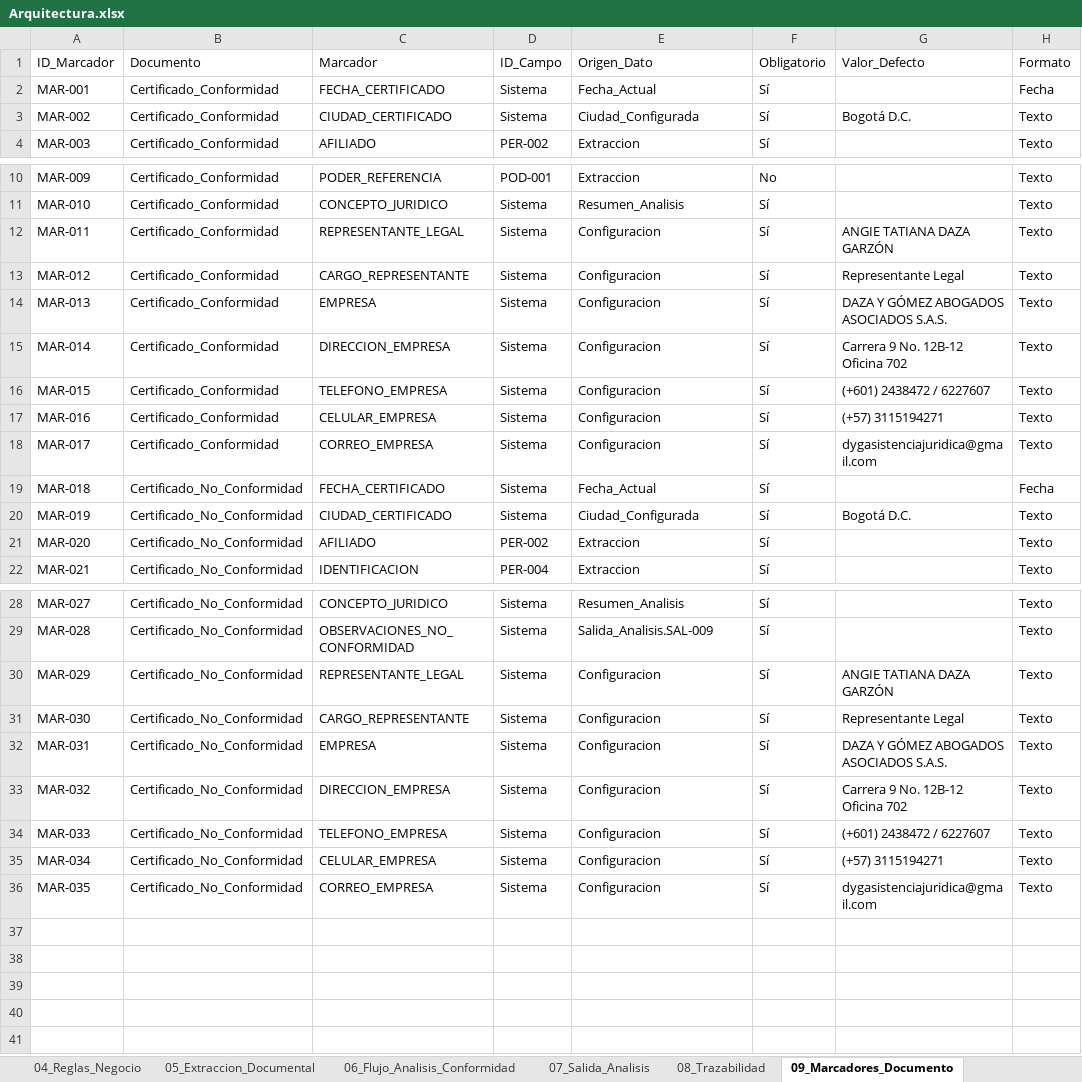
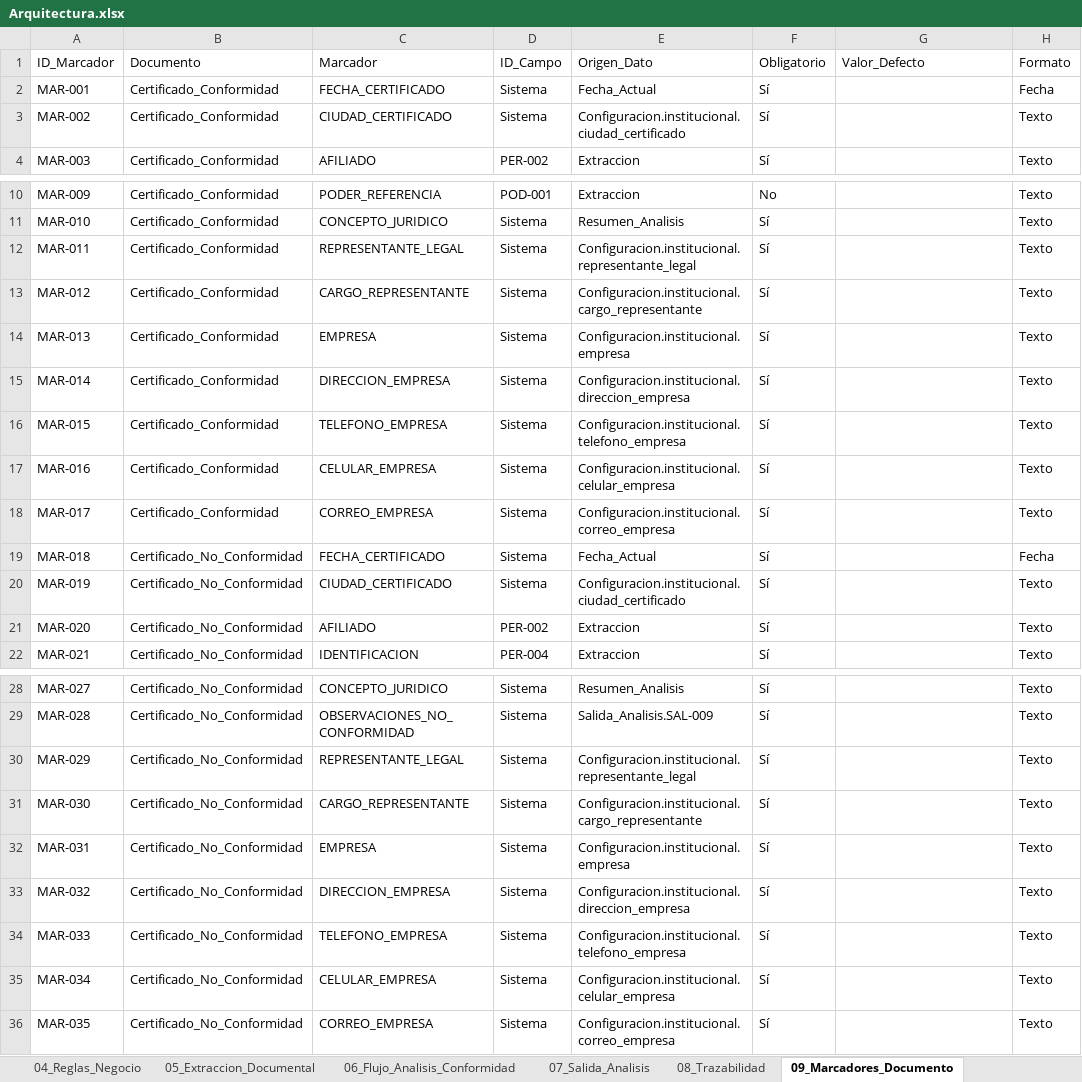
Before and after one commit to JulianvanegasTs/Gestor-Inteligente-de-Operaciones-Jur-dicas-GIOJ, an Excel workbook: Arquitectura/Arquitectura.xlsx, sheet 09_Marcadores_Documento, drawn as a sheet; only a part is shown, gaps mark what is left out; values as stored, in another font and other column widths than the file's, no borders; charts and pictures not drawn; the diff names each change by its address in the sheet, - before the commit and + after, or states it on an @@ line.

```diff
--- a/Arquitectura/Arquitectura.xlsx (sheet 09_Marcadores_Documento)
+++ b/Arquitectura/Arquitectura.xlsx (sheet 09_Marcadores_Documento)
-E3: Ciudad_Configurada
+E3: Configuracion.institucional.ciudad_certificado
-G3: Bogotá D.C.
+G3: (empty)
-E12: Configuracion
+E12: Configuracion.institucional.representante_legal
-G12: ANGIE TATIANA DAZA GARZÓN
+G12: (empty)
-E13: Configuracion
+E13: Configuracion.institucional.cargo_representante
-G13: Representante Legal
+G13: (empty)
-E14: Configuracion
+E14: Configuracion.institucional.empresa
-G14: DAZA Y GÓMEZ ABOGADOS ASOCIADOS S.A.S.
+G14: (empty)
-E15: Configuracion
+E15: Configuracion.institucional.direccion_empresa
-G15: Carrera 9 No. 12B-12 Oficina 702
+G15: (empty)
-E16: Configuracion
+E16: Configuracion.institucional.telefono_empresa
-G16: (+601) 2438472 / 6227607
+G16: (empty)
-E17: Configuracion
+E17: Configuracion.institucional.celular_empresa
-G17: (+57) 3115194271
+G17: (empty)
-E18: Configuracion
+E18: Configuracion.institucional.correo_empresa
-G18: dygasistenciajuridica@gmail.com
+G18: (empty)
-E20: Ciudad_Configurada
+E20: Configuracion.institucional.ciudad_certificado
-G20: Bogotá D.C.
+G20: (empty)
-E30: Configuracion
+E30: Configuracion.institucional.representante_legal
-G30: ANGIE TATIANA DAZA GARZÓN
+G30: (empty)
-E31: Configuracion
+E31: Configuracion.institucional.cargo_representante
-G31: Representante Legal
+G31: (empty)
-E32: Configuracion
+E32: Configuracion.institucional.empresa
-G32: DAZA Y GÓMEZ ABOGADOS ASOCIADOS S.A.S.
+G32: (empty)
-E33: Configuracion
+E33: Configuracion.institucional.direccion_empresa
-G33: Carrera 9 No. 12B-12 Oficina 702
+G33: (empty)
-E34: Configuracion
+E34: Configuracion.institucional.telefono_empresa
-G34: (+601) 2438472 / 6227607
+G34: (empty)
-E35: Configuracion
+E35: Configuracion.institucional.celular_empresa
-G35: (+57) 3115194271
+G35: (empty)
-E36: Configuracion
+E36: Configuracion.institucional.correo_empresa
-G36: dygasistenciajuridica@gmail.com
+G36: (empty)
```
Also changed, not shown: sheet 01_Campos_Extraccion, sheet 05_Extraccion_Documental, sheet 02_Matriz_Origen_Datos, other sheet tabs, charts or pictures, 15 other files.
